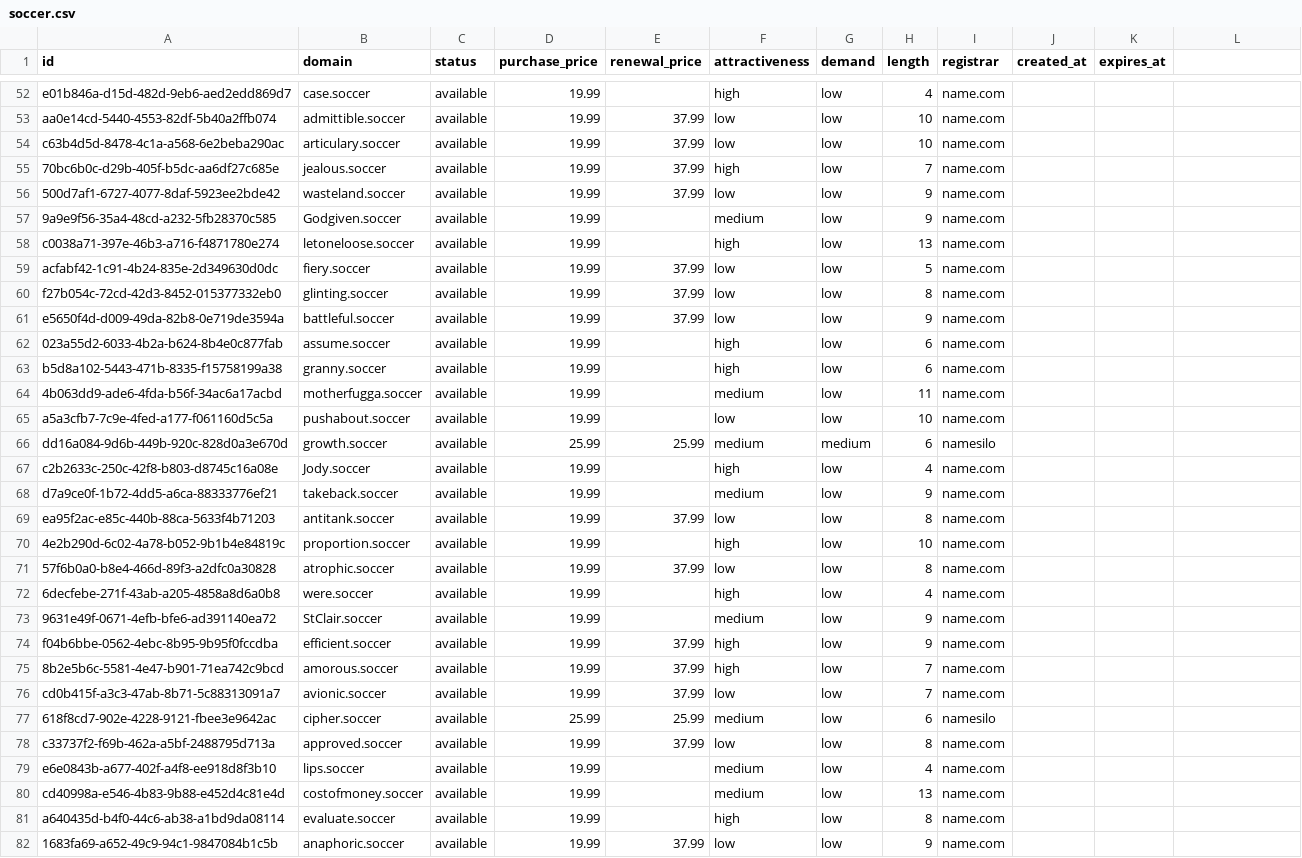
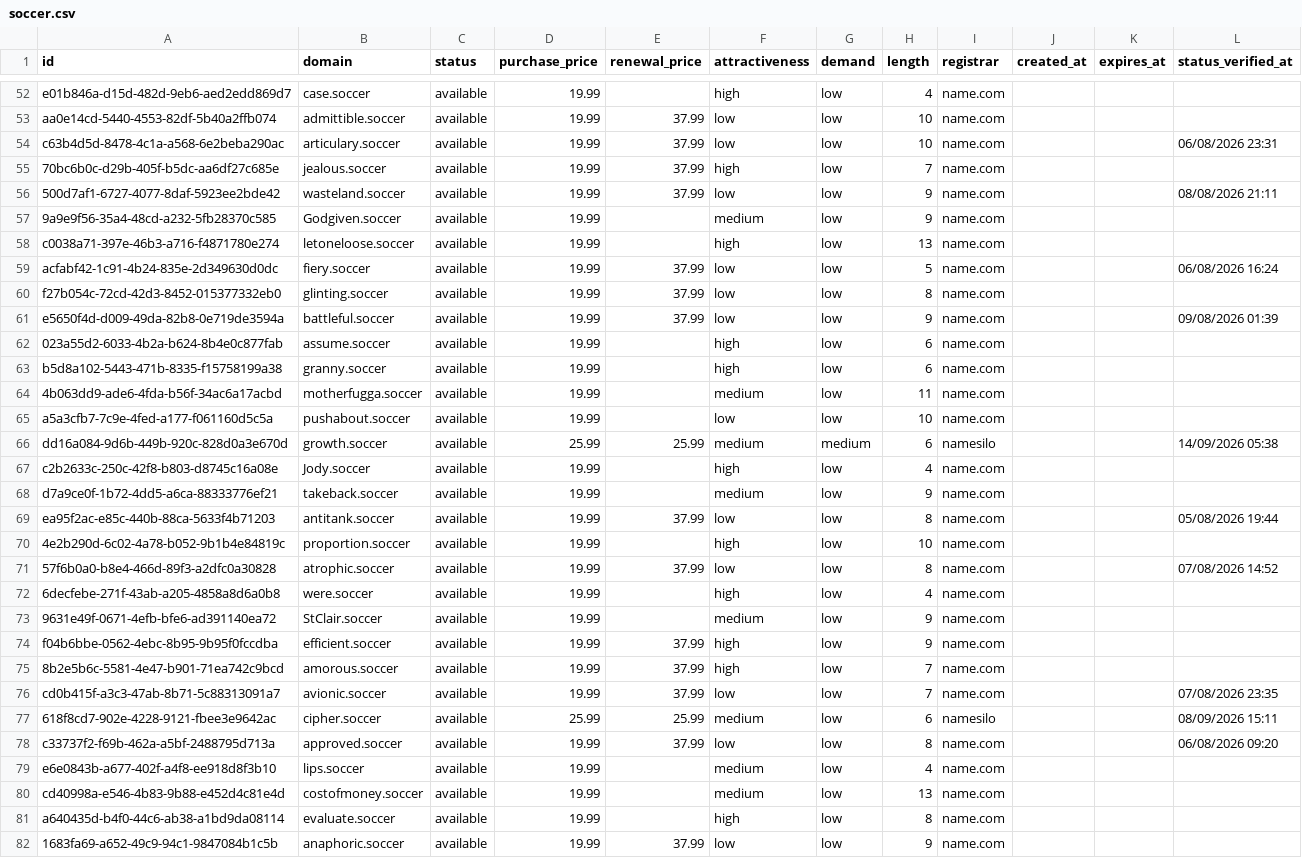
Before and after one commit to UniqueDomains/soccer-oneword-domains, a CSV file: soccer.csv, drawn as a sheet; only a part is shown, gaps mark what is left out; the diff covers the shown part only.

Commit message:
Domains update

```diff
--- a/soccer.csv
+++ b/soccer.csv
@@ -1 +1 @@
-id,domain,status,purchase_price,renewal_price,attractiveness,demand,length,registrar,created_at,expires_at
+id,domain,status,purchase_price,renewal_price,attractiveness,demand,length,registrar,created_at,expires_at,status_verified_at
@@ -54 +54 @@ aa0e14cd-5440-4553-82df-5b40a2ffb074,admittible.soccer,available,19.99,37.99,low
-c63b4d5d-8478-4c1a-a568-6e2beba290ac,articulary.soccer,available,19.99,37.99,low,low,10,name.com,,
+c63b4d5d-8478-4c1a-a568-6e2beba290ac,articulary.soccer,available,19.99,37.99,low,low,10,name.com,,,06/08/2026 23:31
@@ -56 +56 @@ c63b4d5d-8478-4c1a-a568-6e2beba290ac,articulary.soccer,available,19.99,37.99,low
-500d7af1-6727-4077-8daf-5923ee2bde42,wasteland.soccer,available,19.99,37.99,low,low,9,name.com,,
+500d7af1-6727-4077-8daf-5923ee2bde42,wasteland.soccer,available,19.99,37.99,low,low,9,name.com,,,08/08/2026 21:11
@@ -59 +59 @@ c0038a71-397e-46b3-a716-f4871780e274,letoneloose.soccer,available,19.99,,high,lo
-acfabf42-1c91-4b24-835e-2d349630d0dc,fiery.soccer,available,19.99,37.99,low,low,5,name.com,,
+acfabf42-1c91-4b24-835e-2d349630d0dc,fiery.soccer,available,19.99,37.99,low,low,5,name.com,,,06/08/2026 16:24
@@ -61 +61 @@ f27b054c-72cd-42d3-8452-015377332eb0,glinting.soccer,available,19.99,37.99,low,l
-e5650f4d-d009-49da-82b8-0e719de3594a,battleful.soccer,available,19.99,37.99,low,low,9,name.com,,
+e5650f4d-d009-49da-82b8-0e719de3594a,battleful.soccer,available,19.99,37.99,low,low,9,name.com,,,09/08/2026 01:39
@@ -66 +66 @@ a5a3cfb7-7c9e-4fed-a177-f061160d5c5a,pushabout.soccer,available,19.99,,low,low,1
-dd16a084-9d6b-449b-920c-828d0a3e670d,growth.soccer,available,25.99,25.99,medium,medium,6,namesilo,,
+dd16a084-9d6b-449b-920c-828d0a3e670d,growth.soccer,available,25.99,25.99,medium,medium,6,namesilo,,,14/09/2026 05:38
@@ -69 +69 @@ d7a9ce0f-1b72-4dd5-a6ca-88333776ef21,takeback.soccer,available,19.99,,medium,low
-ea95f2ac-e85c-440b-88ca-5633f4b71203,antitank.soccer,available,19.99,37.99,low,low,8,name.com,,
+ea95f2ac-e85c-440b-88ca-5633f4b71203,antitank.soccer,available,19.99,37.99,low,low,8,name.com,,,05/08/2026 19:44
@@ -71 +71 @@ ea95f2ac-e85c-440b-88ca-5633f4b71203,antitank.soccer,available,19.99,37.99,low,l
-57f6b0a0-b8e4-466d-89f3-a2dfc0a30828,atrophic.soccer,available,19.99,37.99,low,low,8,name.com,,
+57f6b0a0-b8e4-466d-89f3-a2dfc0a30828,atrophic.soccer,available,19.99,37.99,low,low,8,name.com,,,07/08/2026 14:52
@@ -76,3 +76,3 @@ f04b6bbe-0562-4ebc-8b95-9b95f0fccdba,efficient.soccer,available,19.99,37.99,high
-cd0b415f-a3c3-47ab-8b71-5c88313091a7,avionic.soccer,available,19.99,37.99,low,low,7,name.com,,
-618f8cd7-902e-4228-9121-fbee3e9642ac,cipher.soccer,available,25.99,25.99,medium,low,6,namesilo,,
-c33737f2-f69b-462a-a5bf-2488795d713a,approved.soccer,available,19.99,37.99,low,low,8,name.com,,
+cd0b415f-a3c3-47ab-8b71-5c88313091a7,avionic.soccer,available,19.99,37.99,low,low,7,name.com,,,07/08/2026 23:35
+618f8cd7-902e-4228-9121-fbee3e9642ac,cipher.soccer,available,25.99,25.99,medium,low,6,namesilo,,,08/09/2026 15:11
+c33737f2-f69b-462a-a5bf-2488795d713a,approved.soccer,available,19.99,37.99,low,low,8,name.com,,,06/08/2026 09:20
```
Also changed, not shown: 118 edited cells elsewhere in this file, 6 other files.
